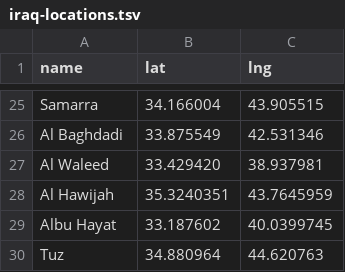
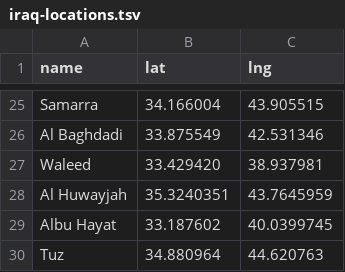
Before and after one commit to guardian/syria, a TSV file: data-in/iraq-locations.tsv, drawn as a sheet; only a part is shown, gaps mark what is left out.

Commit message:
New cent comm data

```diff
--- a/data-in/iraq-locations.tsv
+++ b/data-in/iraq-locations.tsv
@@ -26,4 +26,4 @@ Samarra	34.166004	43.905515
 Al Baghdadi	33.875549	42.531346
-Al Waleed	33.429420	38.937981
-Al Hawijah	35.3240351	43.7645959
+Waleed	33.429420	38.937981
+Al Huwayjah	35.3240351	43.7645959
 Albu Hayat	33.187602	40.0399745
```
Also changed, not shown: data-in/syria-locations.tsv, 1 other file.
